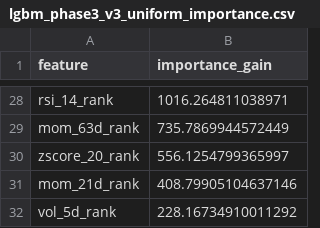
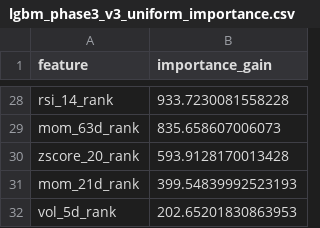
Before and after one commit to wansoo88/recostock, a CSV file: models/weights/lgbm_phase3_v3_uniform_importance.csv, drawn as a sheet; only a part is shown, gaps mark what is left out; the diff covers the shown part only; the diff names each change by its address in the sheet, - before the commit and + after, or states it on an @@ line.

```diff
--- a/models/weights/lgbm_phase3_v3_uniform_importance.csv
+++ b/models/weights/lgbm_phase3_v3_uniform_importance.csv
-B28 (importance_gain): 1016.264811038971
+B28 (importance_gain): 933.7230081558228
-B29 (importance_gain): 735.7869944572449
+B29 (importance_gain): 835.658607006073
-B30 (importance_gain): 556.1254799365997
+B30 (importance_gain): 593.9128170013428
-B31 (importance_gain): 408.79905104637146
+B31 (importance_gain): 399.54839992523193
-B32 (importance_gain): 228.16734910011292
+B32 (importance_gain): 202.65201830863953
```
Also changed, not shown: 6 added rows, 6 removed rows and 20 edited cells elsewhere in this file, data/logs/retrain_history.csv, 1 other file.
